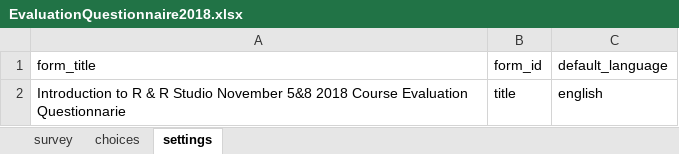
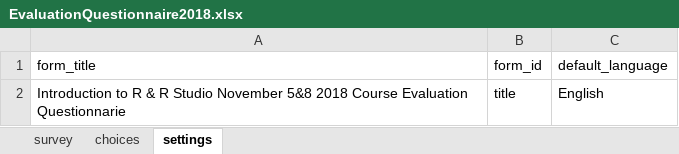
Before and after one commit to sdumble1/ODKTools, an Excel workbook: data/EvaluationQuestionnaire2018.xlsx, sheet settings, drawn as a sheet; values as stored, in another font and other column widths than the file's, no borders; the diff names each change by its address in the sheet, - before the commit and + after, or states it on an @@ line.

Commit message:
Add files via upload

```diff
--- a/data/EvaluationQuestionnaire2018.xlsx (sheet settings)
+++ b/data/EvaluationQuestionnaire2018.xlsx (sheet settings)
-C2 (default_language): english
+C2 (default_language): English
```
